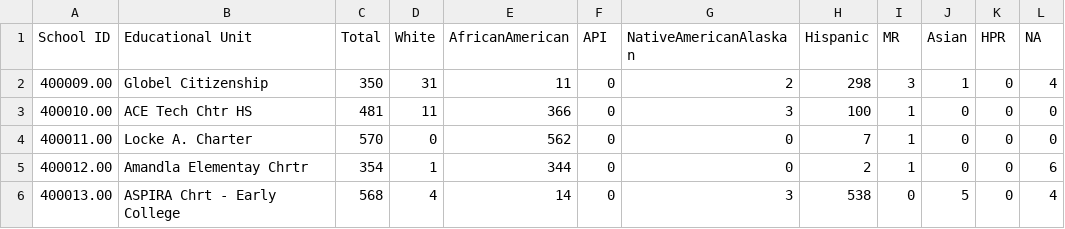
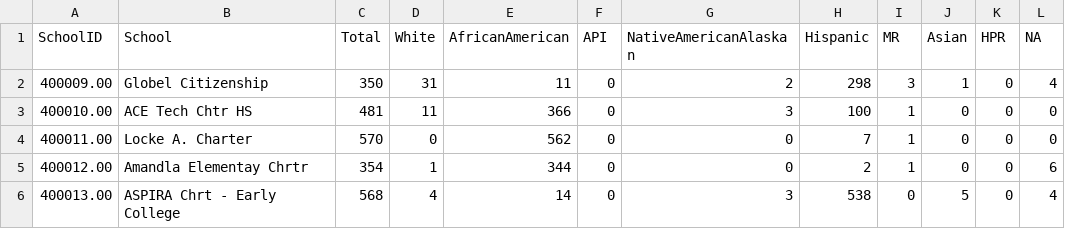
Before and after one commit to brickett/CUE, a CSV file: CSV/FY14.csv, drawn as a sheet; only a part is shown.

```diff
--- a/CSV/FY14.csv
+++ b/CSV/FY14.csv
@@ -1,2 +1,2 @@
-School ID,Educational Unit,Total,White,AfricanAmerican,API,NativeAmericanAlaskan,Hispanic,MR,Asian,HPR,NA
+SchoolID,School,Total,White,AfricanAmerican,API,NativeAmericanAlaskan,Hispanic,MR,Asian,HPR,NA
 400009.00,Globel Citizenship,350,31,11,0,2,298,3,1,0,4
```
Also changed, not shown: CSV/FY09.csv, CSV/FY10.csv, 10 other files.
